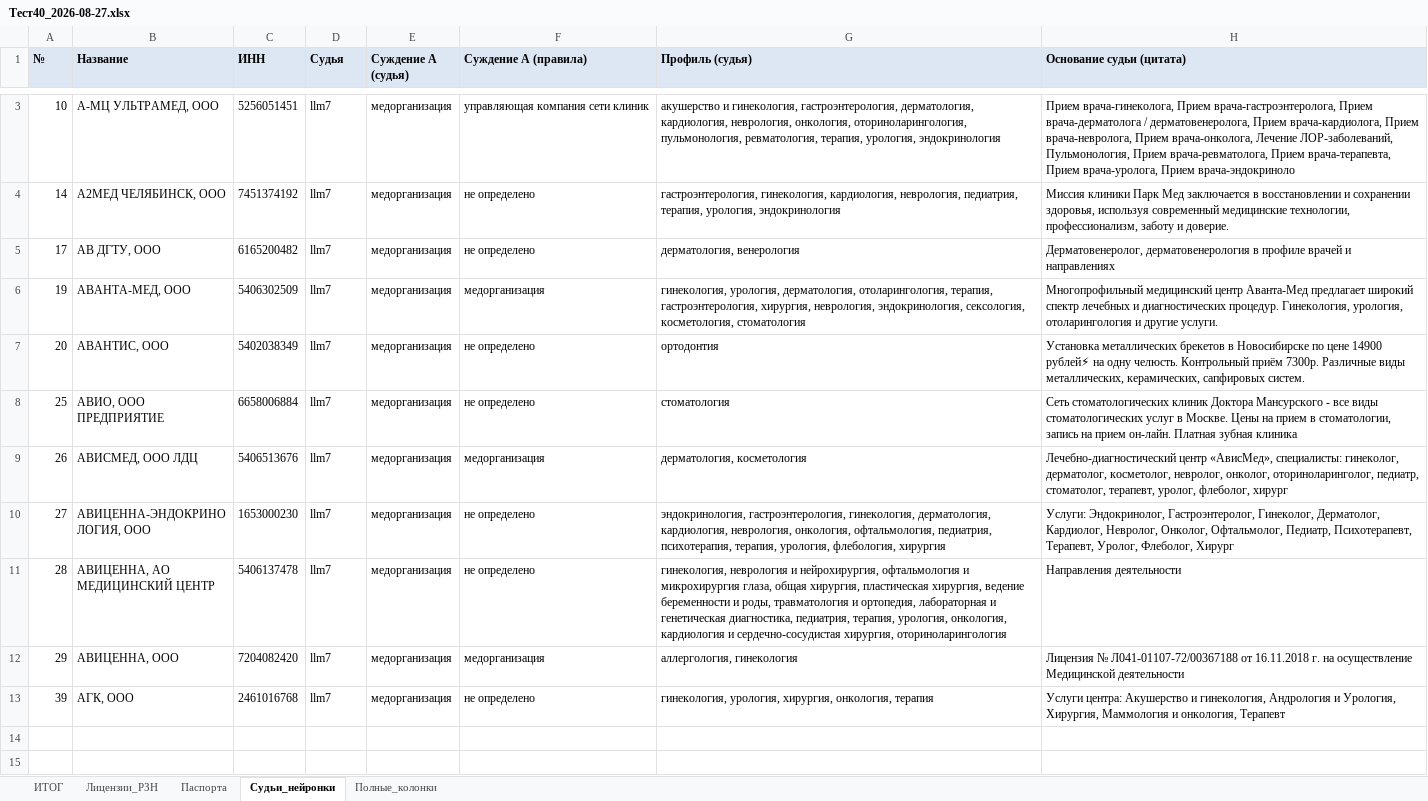
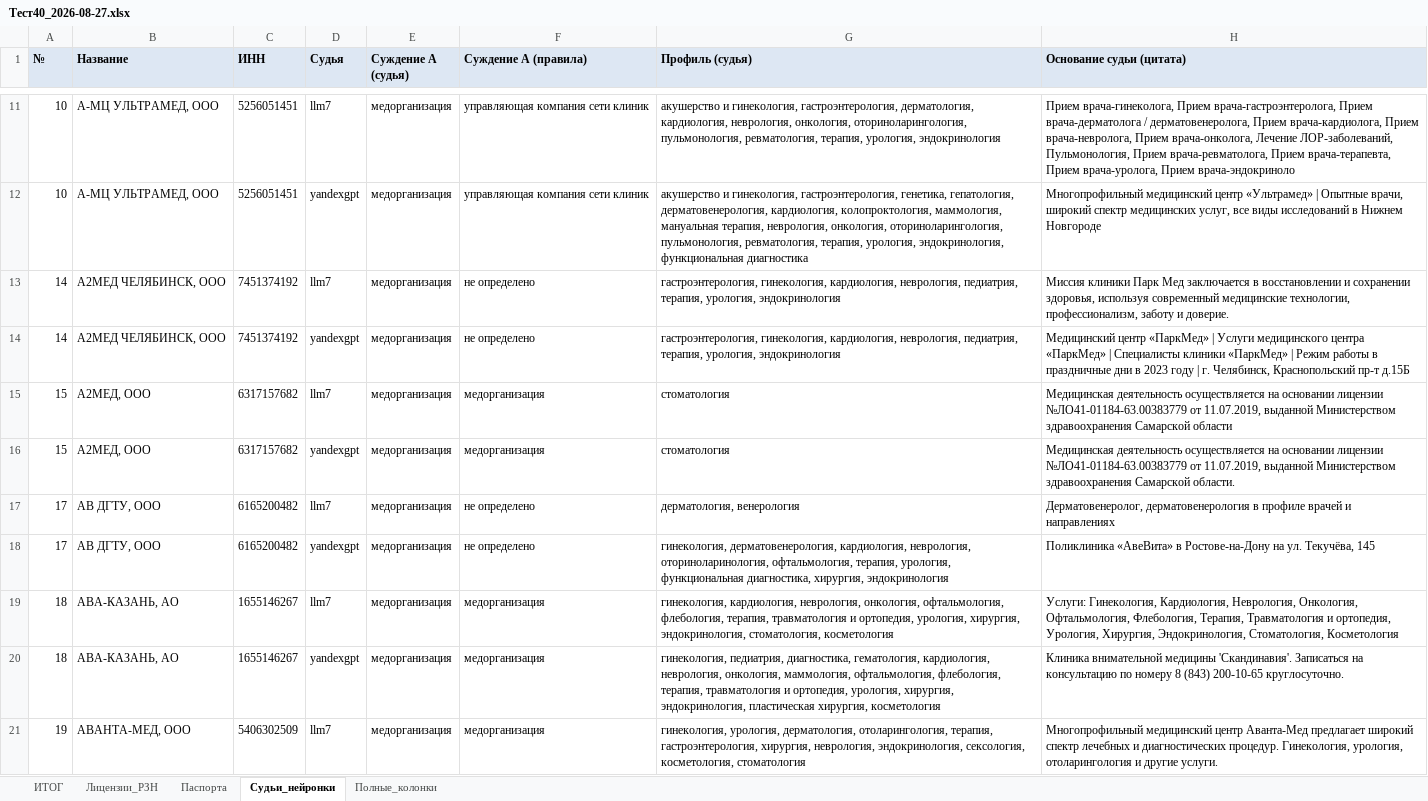
Before and after one commit to ddinnovationhub/Chistaya_kozha_research, an Excel workbook: output/Тест40_2026-08-27.xlsx, sheet Судьи_нейронки, drawn as a sheet; only a part is shown, gaps mark what is left out; the shorter side is filled out with more unchanged rows; values as stored, in another font and other column widths than the file's, no borders; the diff covers the shown part only; the diff names each change by its address in the sheet, - before the commit and + after, or states it on an @@ line.

```diff
--- a/output/Тест40_2026-08-27.xlsx (sheet Судьи_нейронки)
+++ b/output/Тест40_2026-08-27.xlsx (sheet Судьи_нейронки)
+row 12: 10 | А-МЦ УЛЬТРАМЕД, ООО | 5256051451 | yandexgpt | медорганизация | управляющая компания сети клиник | акушерство и гинекология, гастроэнтерология, генетика, гепатология, дерматовенерология, кардиология, колопроктология, маммология, мануальная терапия, неврология, онкология, оториноларингология, пульмонология, ревматология, терапия, урология, эндокринология, функциональная диагностика | Многопрофильный медицинский центр «Ультрамед» | Опытные врачи, широкий спектр медицинских услуг, все виды исследований в Нижнем Новгороде
+row 14: 14 | А2МЕД ЧЕЛЯБИНСК, ООО | 7451374192 | yandexgpt | медорганизация | не определено | гастроэнтерология, гинекология, кардиология, неврология, педиатрия, терапия, урология, эндокринология | Медицинский центр «ПаркМед» | Услуги медицинского центра «ПаркМед» | Специалисты клиники «ПаркМед» | Режим работы в праздничные дни в 2023 году | г. Челябинск, Краснопольский пр-т д.15Б
+row 15: 15 | А2МЕД, ООО | 6317157682 | llm7 | медорганизация | медорганизация | стоматология | Медицинская деятельность осуществляется на основании лицензии №ЛО41-01184-63.00383779 от 11.07.2019, выданной Министерством здравоохранения Самарской области
+row 16: 15 | А2МЕД, ООО | 6317157682 | yandexgpt | медорганизация | медорганизация | стоматология | Медицинская деятельность осуществляется на основании лицензии №ЛО41-01184-63.00383779 от 11.07.2019, выданной Министерством здравоохранения Самарской области.
+row 18: 17 | АВ ДГТУ, ООО | 6165200482 | yandexgpt | медорганизация | не определено | гинекология, дерматовенерология, кардиология, неврология, оториноларинология, офтальмология, терапия, урология, функциональная диагностика, хирургия, эндокринология | Поликлиника «АвеВита» в Ростове-на-Дону на ул. Текучёва, 145
+row 19: 18 | АВА-КАЗАНЬ, АО | 1655146267 | llm7 | медорганизация | медорганизация | гинекология, кардиология, неврология, онкология, офтальмология, флебология, терапия, травматология и ортопедия, урология, хирургия, эндокринология, стоматология, косметология | Услуги: Гинекология, Кардиология, Неврология, Онкология, Офтальмология, Флебология, Терапия, Травматология и ортопедия, Урология, Хирургия, Эндокринология, Стоматология, Косметология
+row 20: 18 | АВА-КАЗАНЬ, АО | 1655146267 | yandexgpt | медорганизация | медорганизация | гинекология, педиатрия, диагностика, гематология, кардиология, неврология, онкология, маммология, офтальмология, флебология, терапия, травматология и ортопедия, урология, хирургия, эндокринология, пластическая хирургия, косметология | Клиника внимательной медицины 'Скандинавия'. Записаться на консультацию по номеру 8 (843) 200-10-65 круглосуточно.
```
Also changed, not shown: 22 added rows elsewhere in this sheet, sheet Полные_колонки, sheet ИТОГ, sheet Паспорта, 1 other file.
